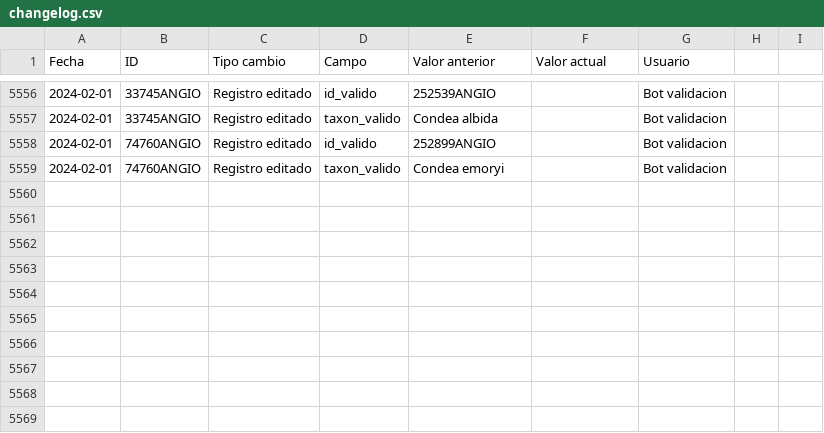
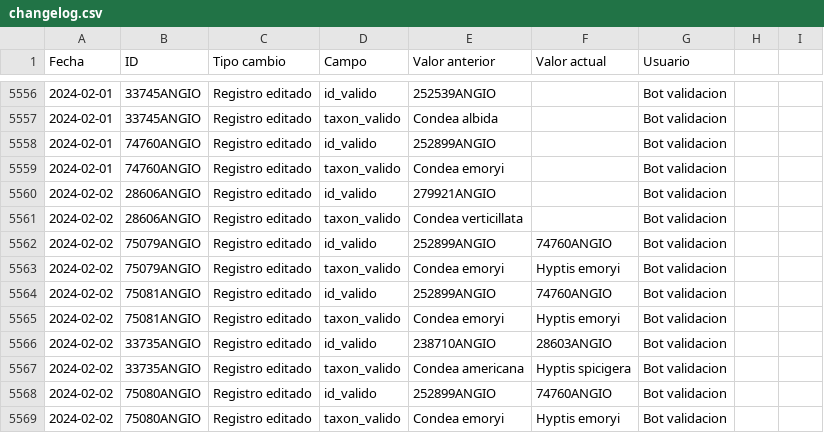
Before and after one commit to CONABIO/catalogo-agrobiodiversidad, a CSV file: changelog.csv, drawn as a sheet; only a part is shown, gaps mark what is left out; the diff names each change by its address in the sheet, - before the commit and + after, or states it on an @@ line.

Commit message:
validacion diaria de registros

```diff
--- a/changelog.csv
+++ b/changelog.csv
+row 5560: 2024-02-02 | 28606ANGIO | Registro editado | id_valido | 279921ANGIO |  | Bot validacion
+row 5561: 2024-02-02 | 28606ANGIO | Registro editado | taxon_valido | Condea verticillata |  | Bot validacion
+row 5562: 2024-02-02 | 75079ANGIO | Registro editado | id_valido | 252899ANGIO | 74760ANGIO | Bot validacion
+row 5563: 2024-02-02 | 75079ANGIO | Registro editado | taxon_valido | Condea emoryi | Hyptis emoryi | Bot validacion
+row 5564: 2024-02-02 | 75081ANGIO | Registro editado | id_valido | 252899ANGIO | 74760ANGIO | Bot validacion
+row 5565: 2024-02-02 | 75081ANGIO | Registro editado | taxon_valido | Condea emoryi | Hyptis emoryi | Bot validacion
+row 5566: 2024-02-02 | 33735ANGIO | Registro editado | id_valido | 238710ANGIO | 28603ANGIO | Bot validacion
+row 5567: 2024-02-02 | 33735ANGIO | Registro editado | taxon_valido | Condea americana | Hyptis spicigera | Bot validacion
+row 5568: 2024-02-02 | 75080ANGIO | Registro editado | id_valido | 252899ANGIO | 74760ANGIO | Bot validacion
+row 5569: 2024-02-02 | 75080ANGIO | Registro editado | taxon_valido | Condea emoryi | Hyptis emoryi | Bot validacion
```
Also changed, not shown: 2 other files.
